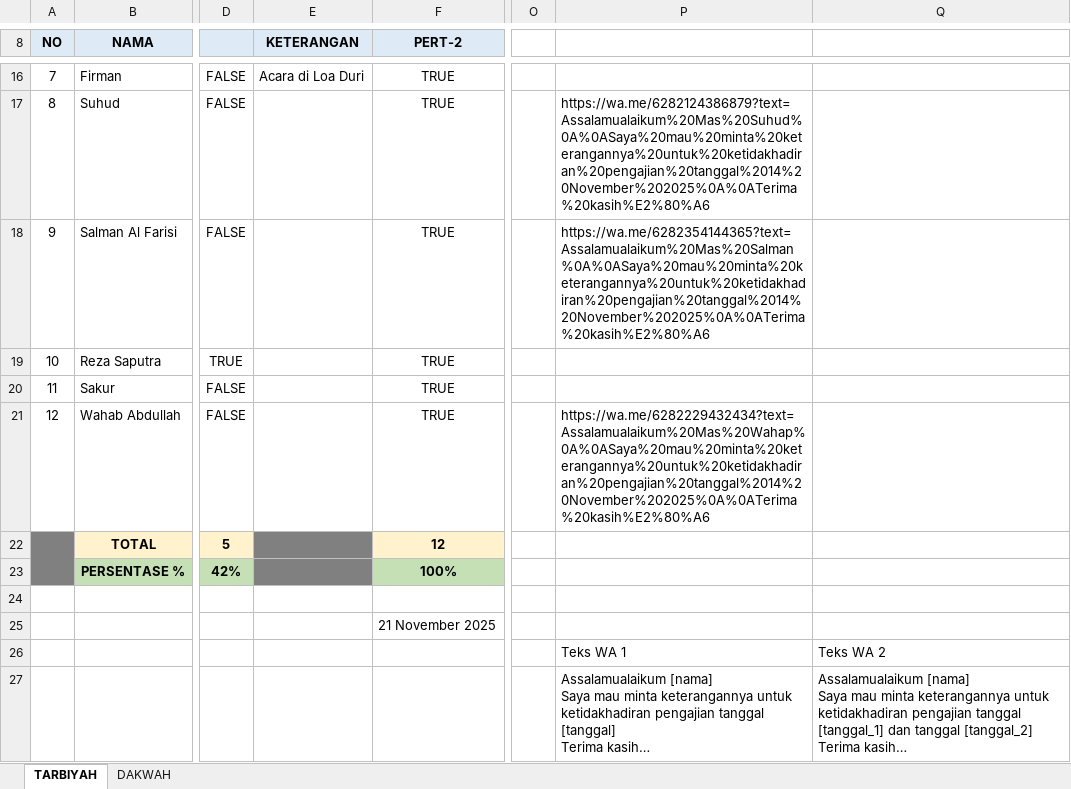
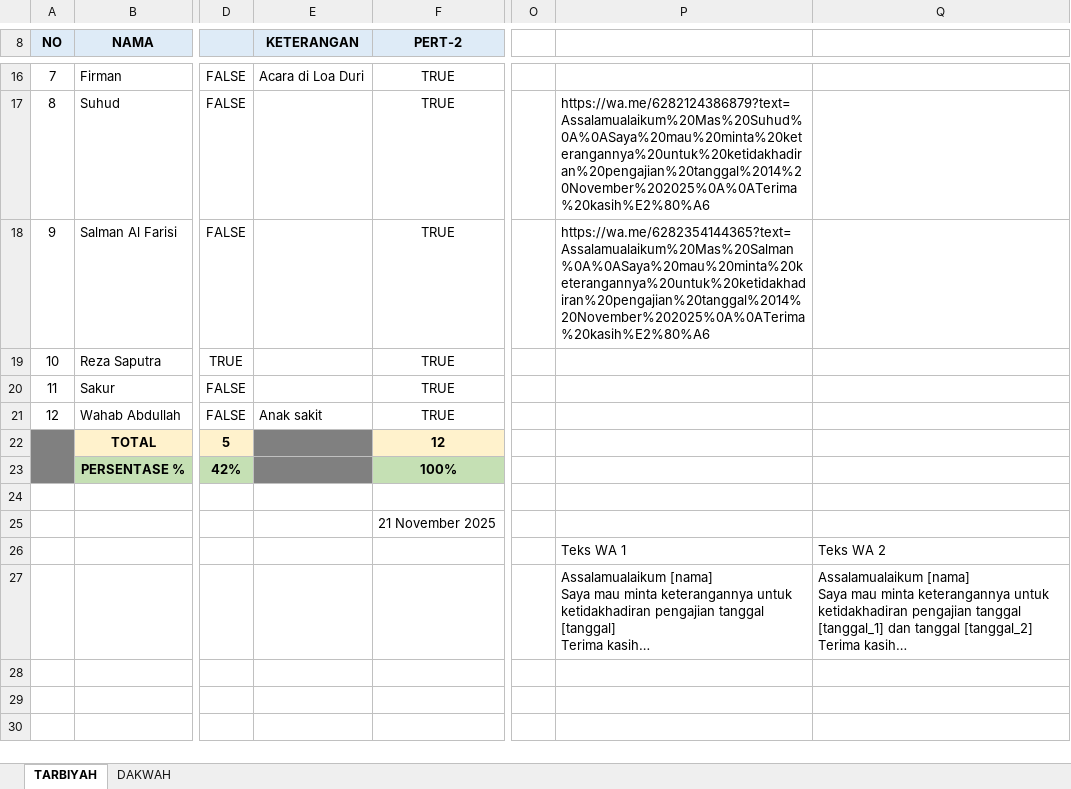
Before and after one commit to mzaini30/pengajian-baru, an Excel workbook: Absen/2. November 2025 - TARBIYAH & DAKWAH DT-R.xlsx, sheet TARBIYAH, drawn as a sheet; only a part is shown, gaps mark what is left out; values as stored, in another font and other column widths than the file's, no borders; conditional formats and table styles not drawn; the diff names each change by its address in the sheet, - before the commit and + after, or states it on an @@ line.

Commit message:
Mas Wahap izin

```diff
--- a/Absen/2. November 2025 - TARBIYAH & DAKWAH DT-R.xlsx (sheet TARBIYAH)
+++ b/Absen/2. November 2025 - TARBIYAH & DAKWAH DT-R.xlsx (sheet TARBIYAH)
-E21 (KETERANGAN): (empty)
+E21 (KETERANGAN): Anak sakit
-P21: https://wa.me/6282229432434?text=Assalamualaikum%20Mas%20Wahap%0A%0ASaya%20mau%20minta%20keterangannya%20untuk%20ketidakhadiran%20pengajian%20tanggal%2014%20November%202025%0A%0ATerima%20kasih%E2%80%A6
+P21: (empty)
```
